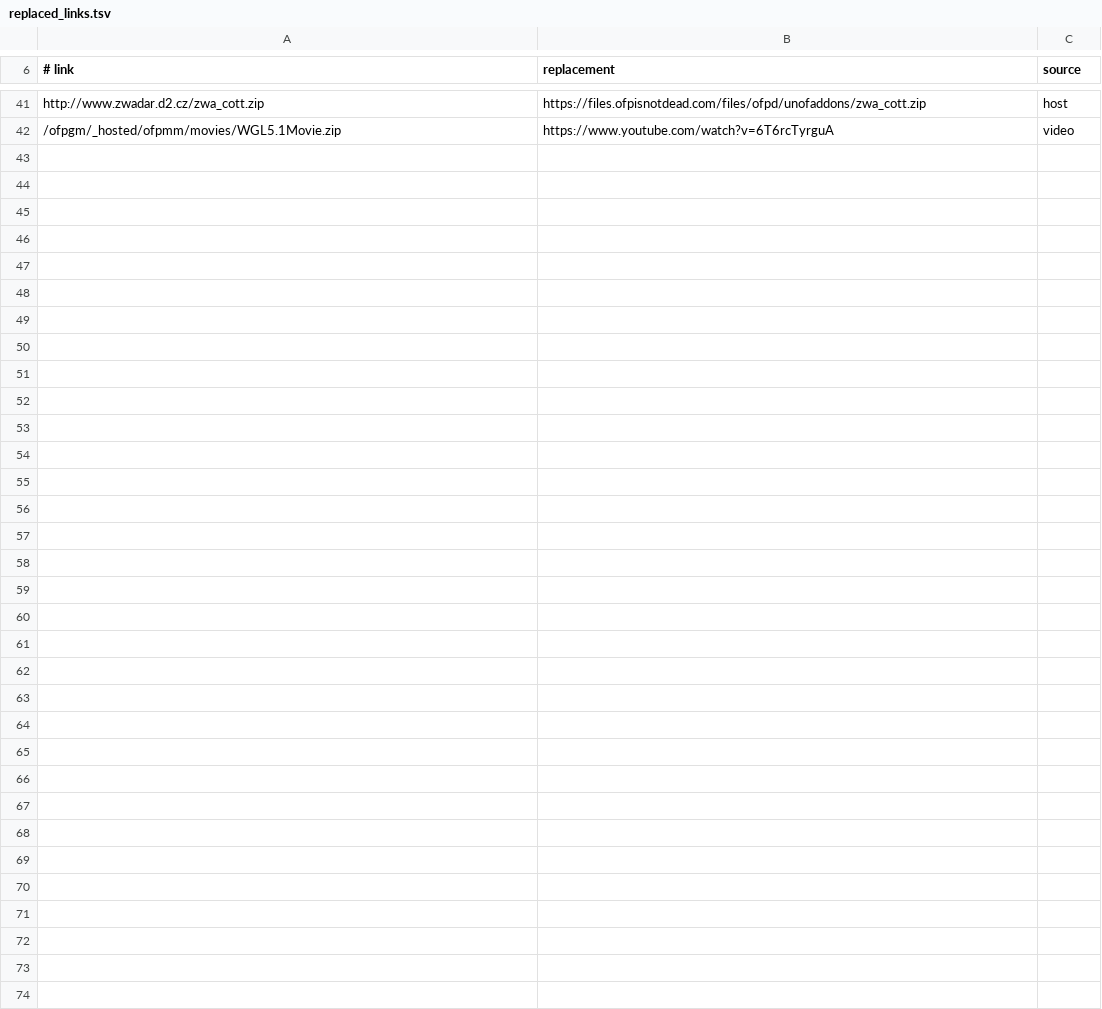
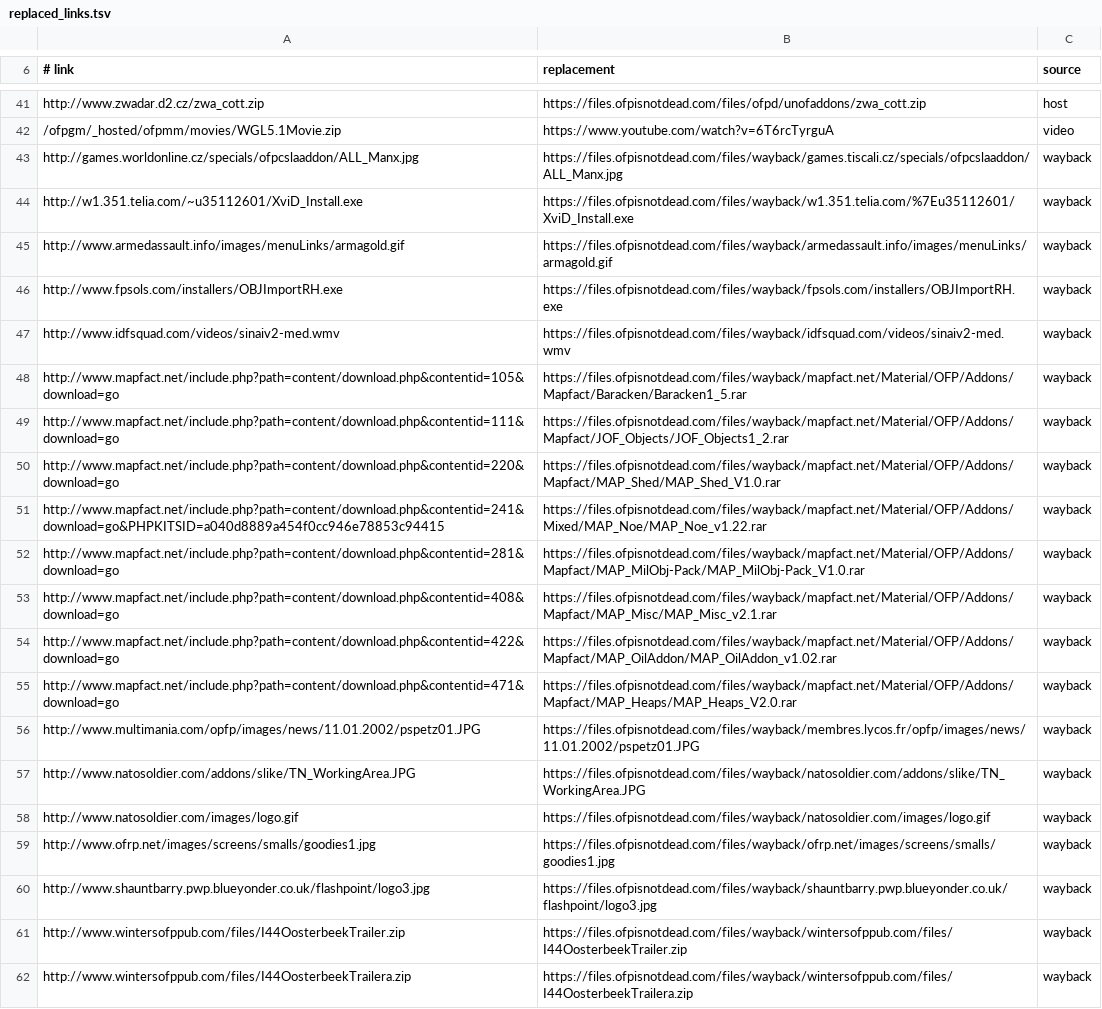
Before and after one commit to ofpisnotdead-com/ofpr.info, a TSV file: db/replaced_links.tsv, drawn as a sheet; only a part is shown, gaps mark what is left out; the diff names each change by its address in the sheet, - before the commit and + after, or states it on an @@ line.

Commit message:
Point dead outside links at copies recovered from the Wayback Machine
Eight Mapfact archives, five other downloads and seven pictures were recovered and put up under `files/wayback` on `files.ofpisnotdead.com`.

```diff
--- a/db/replaced_links.tsv
+++ b/db/replaced_links.tsv
+row 43: http://games.worldonline.cz/specials/ofpcslaaddon/ALL_Manx.jpg | https://files.ofpisnotdead.com/files/wayback/games.tiscali.cz/specials/ofpcslaaddon/ALL_Manx.jpg | wayback
+row 44: http://w1.351.telia.com/~u35112601/XviD_Install.exe | https://files.ofpisnotdead.com/files/wayback/w1.351.telia.com/%7Eu35112601/XviD_Install.exe | wayback
+row 45: http://www.armedassault.info/images/menuLinks/armagold.gif | https://files.ofpisnotdead.com/files/wayback/armedassault.info/images/menuLinks/armagold.gif | wayback
+row 46: http://www.fpsols.com/installers/OBJImportRH.exe | https://files.ofpisnotdead.com/files/wayback/fpsols.com/installers/OBJImportRH.exe | wayback
+row 47: http://www.idfsquad.com/videos/sinaiv2-med.wmv | https://files.ofpisnotdead.com/files/wayback/idfsquad.com/videos/sinaiv2-med.wmv | wayback
+row 48: http://www.mapfact.net/include.php?path=content/download.php&contentid=105&download=go | https://files.ofpisnotdead.com/files/wayback/mapfact.net/Material/OFP/Addons/Mapfact/Baracken/Baracken1_5.rar | wayback
+row 49: http://www.mapfact.net/include.php?path=content/download.php&contentid=111&download=go | https://files.ofpisnotdead.com/files/wayback/mapfact.net/Material/OFP/Addons/Mapfact/JOF_Objects/JOF_Objects1_2.rar | wayback
+row 50: http://www.mapfact.net/include.php?path=content/download.php&contentid=220&download=go | https://files.ofpisnotdead.com/files/wayback/mapfact.net/Material/OFP/Addons/Mapfact/MAP_Shed/MAP_Shed_V1.0.rar | wayback
+row 51: http://www.mapfact.net/include.php?path=content/download.php&contentid=241&download=go&PHPKITSID=a040d8889a454f0cc946e78853c94415 | https://files.ofpisnotdead.com/files/wayback/mapfact.net/Material/OFP/Addons/Mixed/MAP_Noe/MAP_Noe_v1.22.rar | wayback
+row 52: http://www.mapfact.net/include.php?path=content/download.php&contentid=281&download=go | https://files.ofpisnotdead.com/files/wayback/mapfact.net/Material/OFP/Addons/Mapfact/MAP_MilObj-Pack/MAP_MilObj-Pack_V1.0.rar | wayback
+row 53: http://www.mapfact.net/include.php?path=content/download.php&contentid=408&download=go | https://files.ofpisnotdead.com/files/wayback/mapfact.net/Material/OFP/Addons/Mapfact/MAP_Misc/MAP_Misc_v2.1.rar | wayback
+row 54: http://www.mapfact.net/include.php?path=content/download.php&contentid=422&download=go | https://files.ofpisnotdead.com/files/wayback/mapfact.net/Material/OFP/Addons/Mapfact/MAP_OilAddon/MAP_OilAddon_v1.02.rar | wayback
+row 55: http://www.mapfact.net/include.php?path=content/download.php&contentid=471&download=go | https://files.ofpisnotdead.com/files/wayback/mapfact.net/Material/OFP/Addons/Mapfact/MAP_Heaps/MAP_Heaps_V2.0.rar | wayback
+row 56: http://www.multimania.com/opfp/images/news/11.01.2002/pspetz01.JPG | https://files.ofpisnotdead.com/files/wayback/membres.lycos.fr/opfp/images/news/11.01.2002/pspetz01.JPG | wayback
+row 57: http://www.natosoldier.com/addons/slike/TN_WorkingArea.JPG | https://files.ofpisnotdead.com/files/wayback/natosoldier.com/addons/slike/TN_WorkingArea.JPG | wayback
+row 58: http://www.natosoldier.com/images/logo.gif | https://files.ofpisnotdead.com/files/wayback/natosoldier.com/images/logo.gif | wayback
+row 59: http://www.ofrp.net/images/screens/smalls/goodies1.jpg | https://files.ofpisnotdead.com/files/wayback/ofrp.net/images/screens/smalls/goodies1.jpg | wayback
+row 60: http://www.shauntbarry.pwp.blueyonder.co.uk/flashpoint/logo3.jpg | https://files.ofpisnotdead.com/files/wayback/shauntbarry.pwp.blueyonder.co.uk/flashpoint/logo3.jpg | wayback
+row 61: http://www.wintersofppub.com/files/I44OosterbeekTrailer.zip | https://files.ofpisnotdead.com/files/wayback/wintersofppub.com/files/I44OosterbeekTrailer.zip | wayback
+row 62: http://www.wintersofppub.com/files/I44OosterbeekTrailera.zip | https://files.ofpisnotdead.com/files/wayback/wintersofppub.com/files/I44OosterbeekTrailera.zip | wayback
```
Also changed, not shown: db/cdn_additions.tsv.
